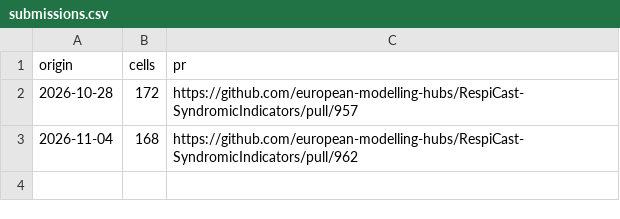
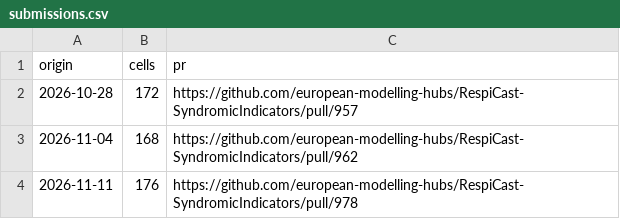
Before and after one commit to pedro-f20/respicast-chronos2, a CSV file: submissions.csv, drawn as a sheet.

```diff
--- a/submissions.csv
+++ b/submissions.csv
@@ -3 +3,2 @@ origin,cells,pr
 2026-11-04,168,https://github.com/european-modelling-hubs/RespiCast-SyndromicIndicators/pull/962
+2026-11-11,176,https://github.com/european-modelling-hubs/RespiCast-SyndromicIndicators/pull/978
```
